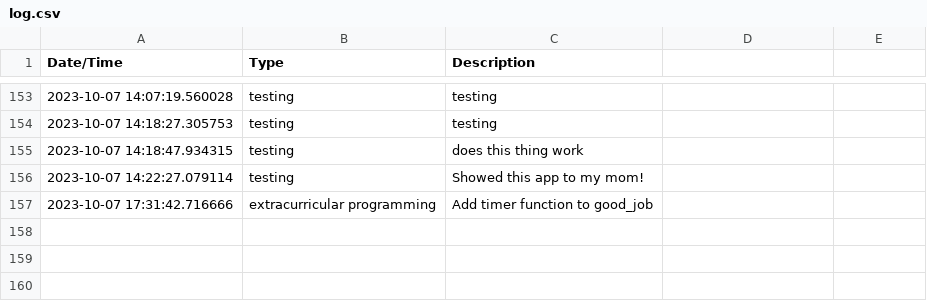
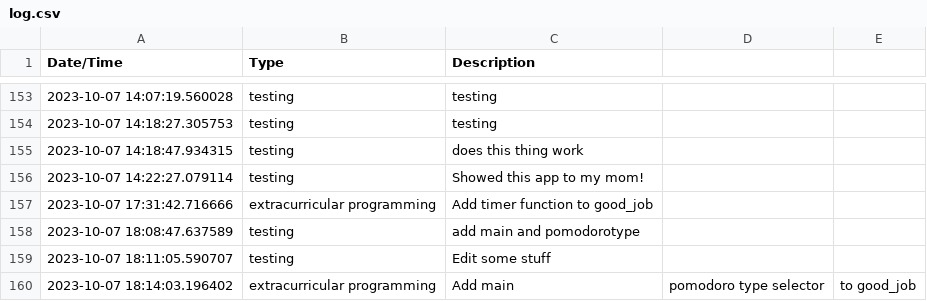
Before and after one commit to BrentMatoba/good_job, a CSV file: good_job/log.csv, drawn as a sheet; only a part is shown, gaps mark what is left out; the diff names each change by its address in the sheet, - before the commit and + after, or states it on an @@ line.

Commit message:
Add main method, add pomodoro type input

```diff
--- a/good_job/log.csv
+++ b/good_job/log.csv
+row 158: 2023-10-07 18:08:47.637589 | testing | add main and pomodorotype
+row 159: 2023-10-07 18:11:05.590707 | testing | Edit some stuff
+row 160: 2023-10-07 18:14:03.196402 | extracurricular programming | Add main | pomodoro type selector | to good_job
```
Also changed, not shown: 1 other file.
